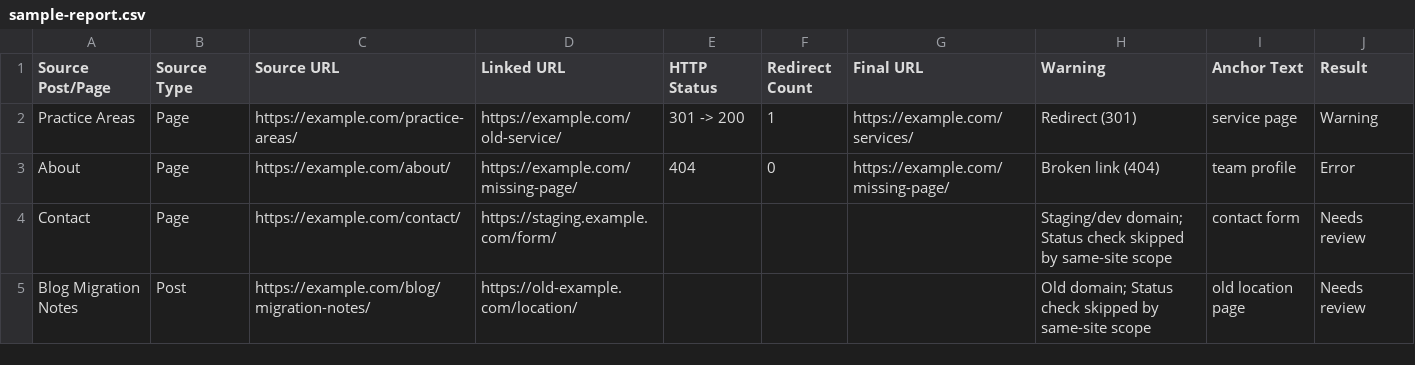
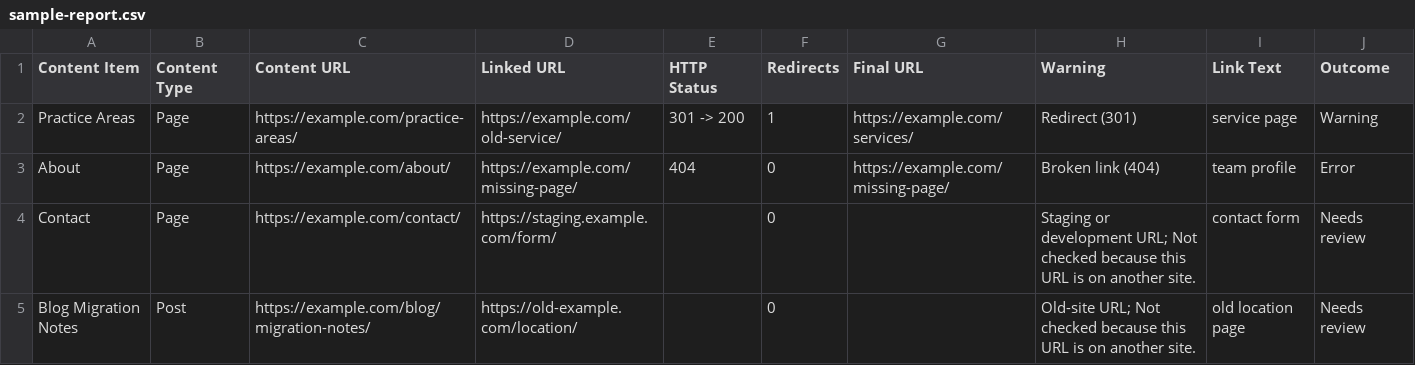
Before and after one commit to lame13/wpfixpath-redirect-internal-link-auditor, a CSV file: docs/sample-report.csv, drawn as a sheet.

```diff
--- a/docs/sample-report.csv
+++ b/docs/sample-report.csv
@@ -1,5 +1,5 @@
-Source Post/Page,Source Type,Source URL,Linked URL,HTTP Status,Redirect Count,Final URL,Warning,Anchor Text,Result
+Content Item,Content Type,Content URL,Linked URL,HTTP Status,Redirects,Final URL,Warning,Link Text,Outcome
 "Practice Areas","Page","https://example.com/practice-areas/","https://example.com/old-service/","301 -> 200",1,"https://example.com/services/","Redirect (301)","service page","Warning"
 "About","Page","https://example.com/about/","https://example.com/missing-page/","404",0,"https://example.com/missing-page/","Broken link (404)","team profile","Error"
-"Contact","Page","https://example.com/contact/","https://staging.example.com/form/","",,"","Staging/dev domain; Status check skipped by same-site scope","contact form","Needs review"
-"Blog Migration Notes","Post","https://example.com/blog/migration-notes/","https://old-example.com/location/","",,"","Old domain; Status check skipped by same-site scope","old location page","Needs review"
+"Contact","Page","https://example.com/contact/","https://staging.example.com/form/","",0,"","Staging or development URL; Not checked because this URL is on another site.","contact form","Needs review"
+"Blog Migration Notes","Post","https://example.com/blog/migration-notes/","https://old-example.com/location/","",0,"","Old-site URL; Not checked because this URL is on another site.","old location page","Needs review"
```
Also changed, not shown: docs/sample-destination-impact.csv, docs/sample-target-coverage.csv, 18 other files.
